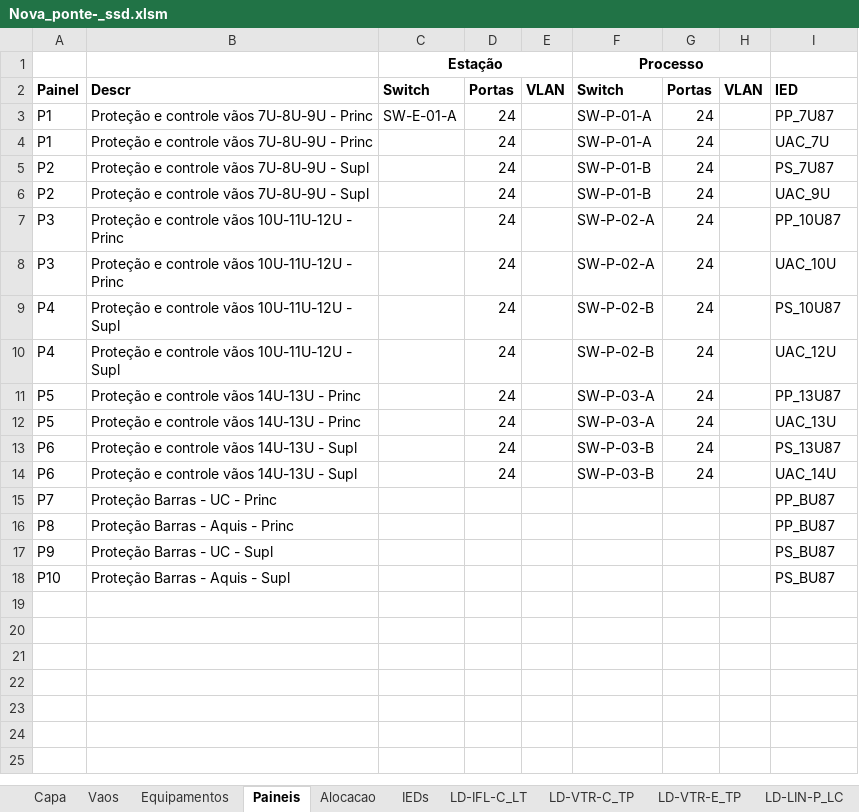
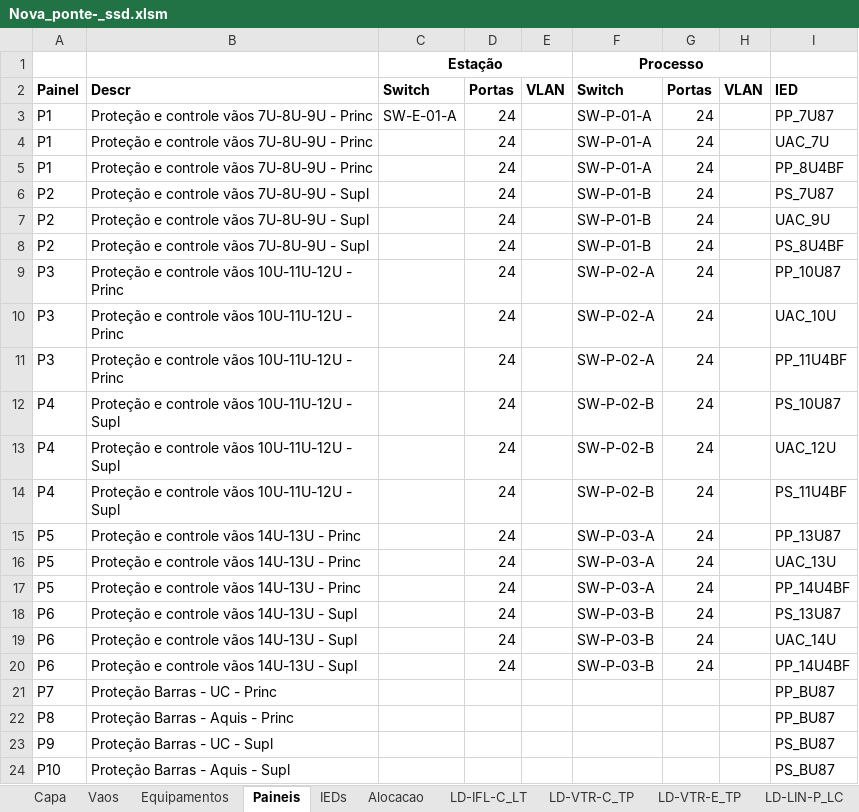
Before and after one commit to zecruel/sand_box, an Excel workbook: ssd/Nova_ponte­_ssd.xlsm, sheet Paineis, drawn as a sheet; values as stored, in another font and other column widths than the file's, no borders; the diff names each change by its address in the sheet, - before the commit and + after, or states it on an @@ line.

```diff
--- a/ssd/Nova_ponte­_ssd.xlsm (sheet Paineis)
+++ b/ssd/Nova_ponte­_ssd.xlsm (sheet Paineis)
@@ sheet tab order changed: Capa | Vaos | Equipamentos | Paineis | IEDs | Alocacao | LD-IFL-C_LT | LD-VTR-C_TP | LD-VTR-E_TP | LD-LIN-P_LC @@
+row 5: P1 | Proteção e controle vãos 7U-8U-9U - Princ |  | 24 |  | SW-P-01-A | 24 |  | PP_8U4BF
+row 8: P2 | Proteção e controle vãos 7U-8U-9U - Supl |  | 24 |  | SW-P-01-B | 24 |  | PS_8U4BF
+row 11: P3 | Proteção e controle vãos 10U-11U-12U - Princ |  | 24 |  | SW-P-02-A | 24 |  | PP_11U4BF
+row 14: P4 | Proteção e controle vãos 10U-11U-12U - Supl |  | 24 |  | SW-P-02-B | 24 |  | PS_11U4BF
+row 17: P5 | Proteção e controle vãos 14U-13U - Princ |  | 24 |  | SW-P-03-A | 24 |  | PP_14U4BF
+row 20: P6 | Proteção e controle vãos 14U-13U - Supl |  | 24 |  | SW-P-03-B | 24 |  | PP_14U4BF
```
Also changed, not shown: sheet IEDs, sheet Alocacao, 1 other file.
